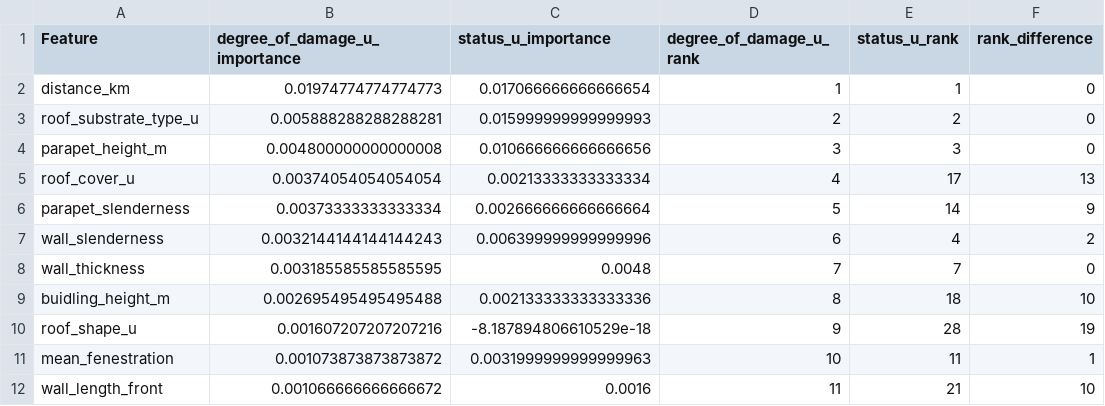
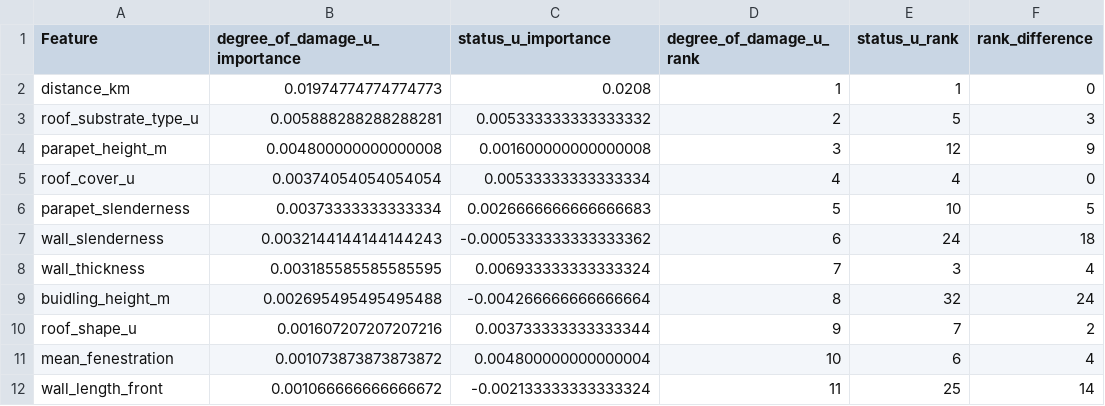
Before and after one commit to rkn2/MayfieldFeatures, a CSV file: tornado_vulnerability_outputs_status_target/feature_comparison.csv, drawn as a sheet; only a part is shown; the diff covers the shown part only.

```diff
--- a/tornado_vulnerability_outputs_status_target/feature_comparison.csv
+++ b/tornado_vulnerability_outputs_status_target/feature_comparison.csv
@@ -1,12 +1,12 @@
 Feature,degree_of_damage_u_importance,status_u_importance,degree_of_damage_u_rank,status_u_rank,rank_difference
-distance_km,0.01974774774774773,0.017066666666666654,1,1,0
-roof_substrate_type_u,0.005888288288288281,0.015999999999999993,2,2,0
-parapet_height_m,0.004800000000000008,0.010666666666666656,3,3,0
-roof_cover_u,0.00374054054054054,0.00213333333333334,4,17,13
-parapet_slenderness,0.00373333333333334,0.002666666666666664,5,14,9
-wall_slenderness,0.0032144144144144243,0.006399999999999996,6,4,2
-wall_thickness,0.003185585585585595,0.0048,7,7,0
-buidling_height_m,0.002695495495495488,0.002133333333333336,8,18,10
-roof_shape_u,0.001607207207207216,-8.187894806610529e-18,9,28,19
-mean_fenestration,0.001073873873873872,0.0031999999999999963,10,11,1
-wall_length_front,0.001066666666666672,0.0016,11,21,10
+distance_km,0.01974774774774773,0.0208,1,1,0
+roof_substrate_type_u,0.005888288288288281,0.005333333333333332,2,5,3
+parapet_height_m,0.004800000000000008,0.001600000000000008,3,12,9
+roof_cover_u,0.00374054054054054,0.00533333333333334,4,4,0
+parapet_slenderness,0.00373333333333334,0.0026666666666666683,5,10,5
+wall_slenderness,0.0032144144144144243,-0.0005333333333333362,6,24,18
+wall_thickness,0.003185585585585595,0.006933333333333324,7,3,4
+buidling_height_m,0.002695495495495488,-0.004266666666666664,8,32,24
+roof_shape_u,0.001607207207207216,0.003733333333333344,9,7,2
+mean_fenestration,0.001073873873873872,0.004800000000000004,10,6,4
+wall_length_front,0.001066666666666672,-0.002133333333333324,11,25,14
```
Also changed, not shown: 64 edited cells elsewhere in this file, tornado_vulnerability_outputs_status_target/model_performance.csv, tornado_vulnerability_outputs_status_target/permutation_importance.csv, 5 other files.
